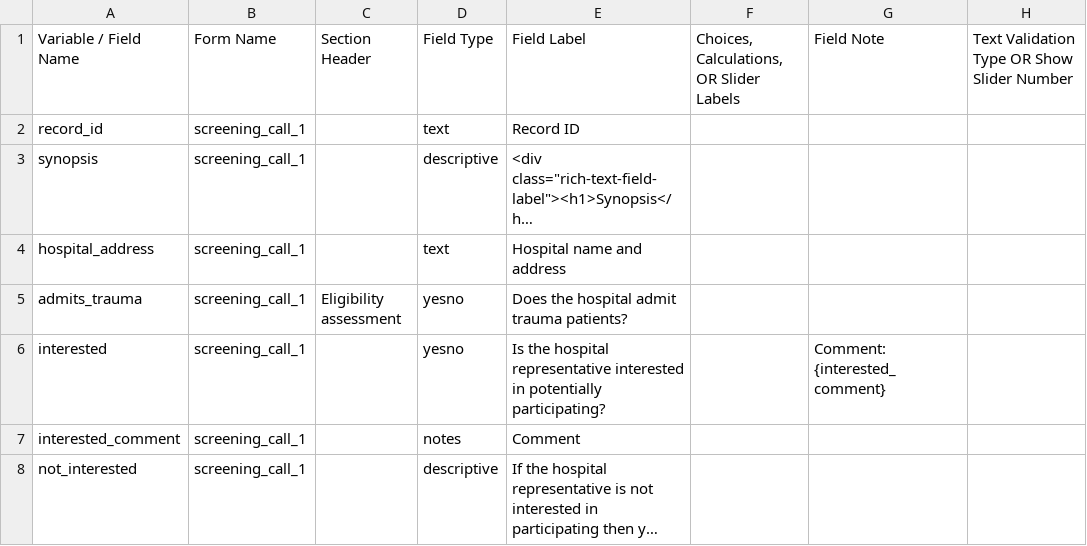
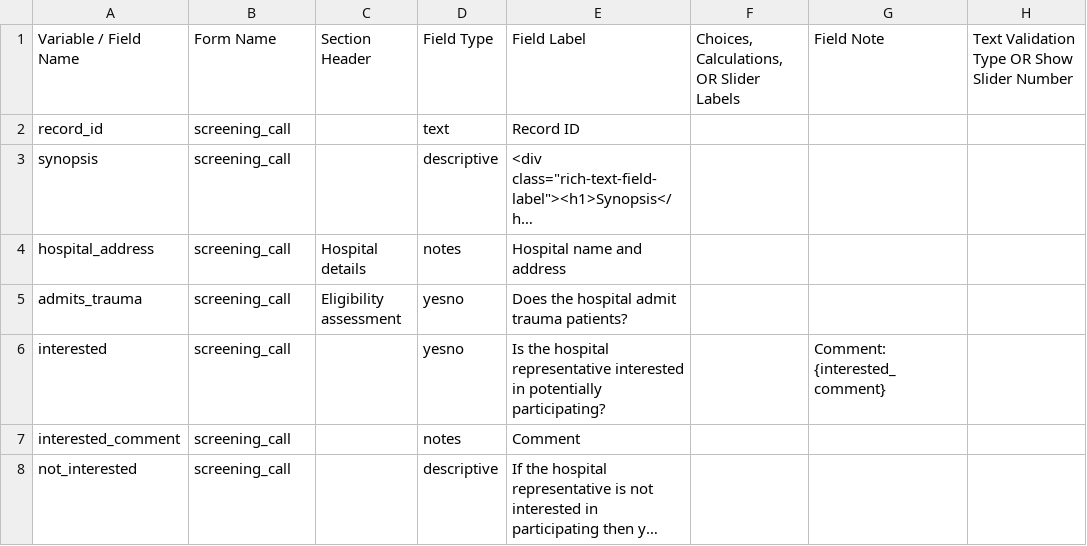
Before and after one commit to martingerdin/advance-trauma-trial, a CSV file: cluster-screening/data-dictionary.csv, drawn as a sheet; only a part is shown; long unchanged cells end in …; the diff covers the shown part only; the diff names each change by its address in the sheet, - before the commit and + after, or states it on an @@ line.

Commit message:
Update cluster screening tool data dictionary

```diff
--- a/cluster-screening/data-dictionary.csv
+++ b/cluster-screening/data-dictionary.csv
-B2:B8: screening_call_1
+B2:B8: screening_call
-C4: (empty)
+C4: Hospital details
-D4: text
+D4: notes
```
Also changed, not shown: 5 added rows and 61 edited cells elsewhere in this file.
